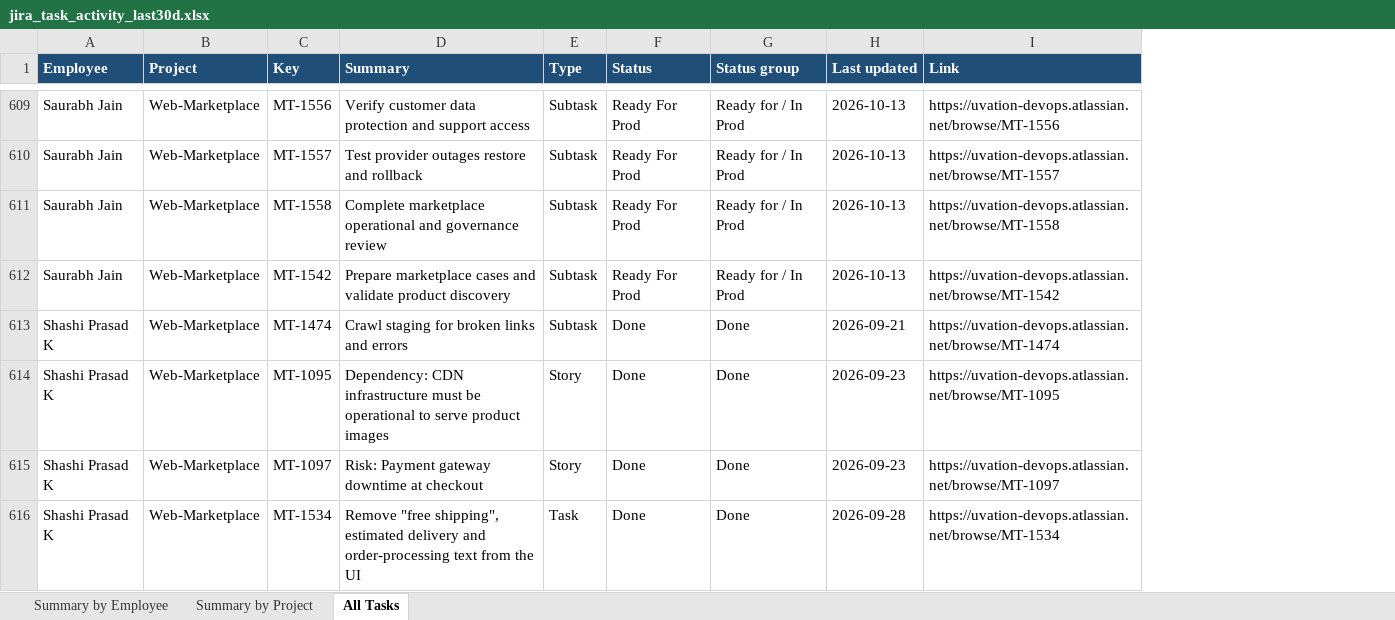
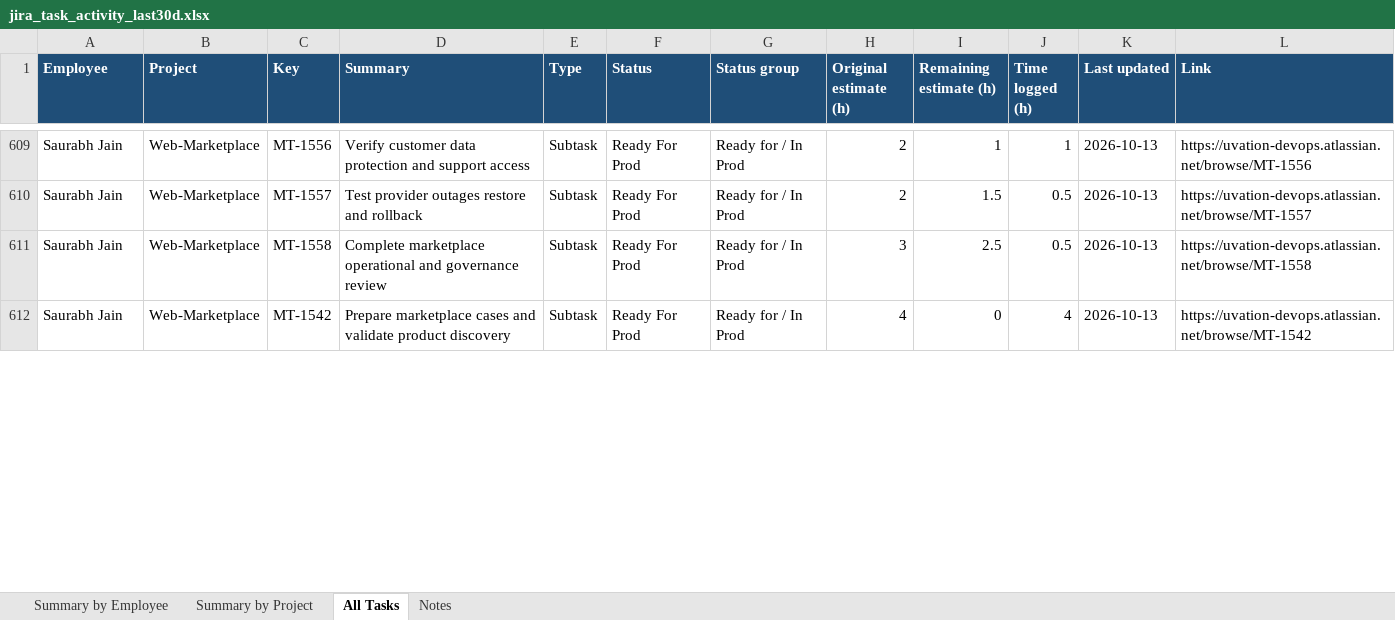
Before and after one commit to shashiprasad23/server, an Excel workbook: reports/jira_task_activity_last30d.xlsx, sheet All Tasks, drawn as a sheet; only a part is shown, gaps mark what is left out; values as stored, in another font and other column widths than the file's, no borders; removed rows and columns are numbered as before the commit, all else as after; the diff covers the shown part only; the diff names each change by its address in the sheet, - before the commit and + after, or states it on an @@ line.

```diff
--- a/reports/jira_task_activity_last30d.xlsx (sheet All Tasks)
+++ b/reports/jira_task_activity_last30d.xlsx (sheet All Tasks)
+sheet tab: Notes
+column H (Original estimate (h)), rows 609-612: 2 | 2 | 3 | 4
+column I (Remaining estimate (h)), rows 609-612: 1 | 1.5 | 2.5 | 0
+column J (Time logged (h)), rows 609-612: 1 | 0.5 | 0.5 | 4
-row 613: Shashi Prasad K | Web-Marketplace | MT-1474 | Crawl staging for broken links and errors | Subtask | Done | Done | 2026-09-21 | https://uvation-devops.atlassian.net/browse/MT-1474
-row 614: Shashi Prasad K | Web-Marketplace | MT-1095 | Dependency: CDN infrastructure must be operational to serve product images | Story | Done | Done | 2026-09-23 | https://uvation-devops.atlassian.net/browse/MT-1095
-row 615: Shashi Prasad K | Web-Marketplace | MT-1097 | Risk: Payment gateway downtime at checkout | Story | Done | Done | 2026-09-23 | https://uvation-devops.atlassian.net/browse/MT-1097
-row 616: Shashi Prasad K | Web-Marketplace | MT-1534 | Remove "free shipping", estimated delivery and order-processing text from the UI | Task | Done | Done | 2026-09-28 | https://uvation-devops.atlassian.net/browse/MT-1534
```
Also changed, not shown: 4 removed rows elsewhere in this sheet, sheet Summary by Employee, sheet Summary by Project.
